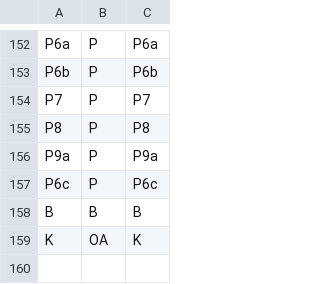
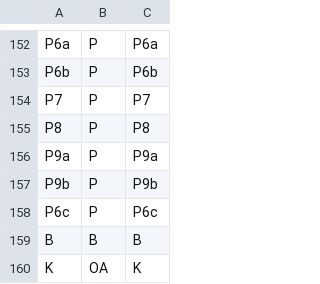
Before and after one commit to Artsdatabanken/nin-kode-api, a CSV file: NiN3.Infrastructure/in_data/csvfiles/maaleskala_enhet.csv, drawn as a sheet; only a part is shown, gaps mark what is left out; the diff names each change by its address in the sheet, - before the commit and + after, or states it on an @@ line.

```diff
--- a/NiN3.Infrastructure/in_data/csvfiles/maaleskala_enhet.csv
+++ b/NiN3.Infrastructure/in_data/csvfiles/maaleskala_enhet.csv
+row 157: P9b | P | P9b
```
Also changed, not shown: NiN3.Infrastructure/in_data/csvfiles/M005.csv, NiN3.Infrastructure/in_data/csvfiles/endringslogg.csv, 15 other files.
